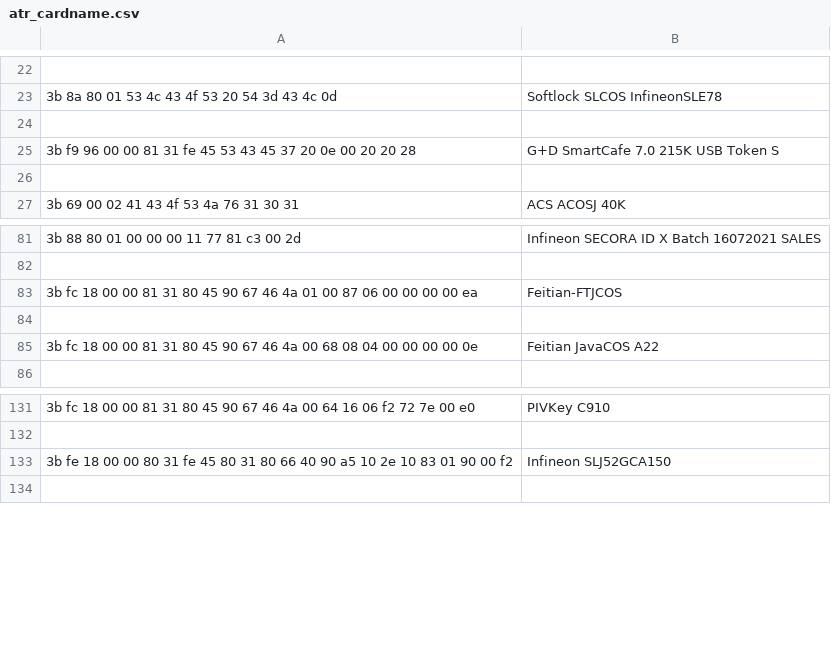
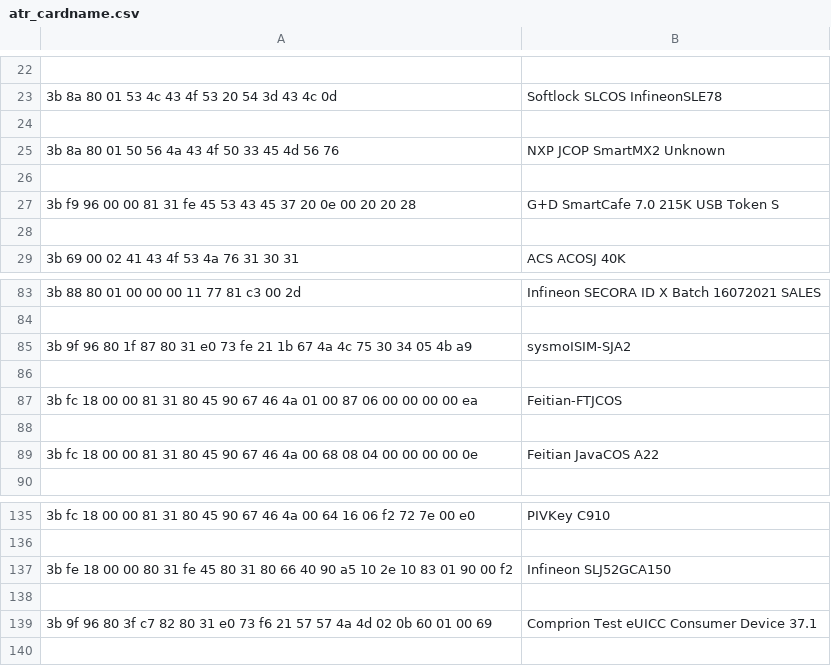
Before and after one commit to crocs-muni/jcalgtest_results, a CSV file: javacard/Profiles/atr_cardname.csv, drawn as a sheet; only a part is shown, gaps mark what is left out.

Commit message:
update atr card list and support table

```diff
--- a/javacard/Profiles/atr_cardname.csv
+++ b/javacard/Profiles/atr_cardname.csv
@@ -24,2 +24,4 @@
 
+3b 8a 80 01 50 56 4a 43 4f 50 33 45 4d 56 76;NXP JCOP SmartMX2 Unknown
+
 3b f9 96 00 00 81 31 fe 45 53 43 45 37 20 0e 00 20 20 28;G+D SmartCafe 7.0 215K USB Token S
@@ -82,2 +84,4 @@
 
+3b 9f 96 80 1f 87 80 31 e0 73 fe 21 1b 67 4a 4c 75 30 34 05 4b a9;sysmoISIM-SJA2
+
 3b fc 18 00 00 81 31 80 45 90 67 46 4a 01 00 87 06 00 00 00 00 ea;Feitian-FTJCOS
@@ -133,2 +137,4 @@
 3b fe 18 00 00 80 31 fe 45 80 31 80 66 40 90 a5 10 2e 10 83 01 90 00 f2;Infineon SLJ52GCA150
+
+3b 9f 96 80 3f c7 82 80 31 e0 73 f6 21 57 57 4a 4d 02 0b 60 01 00 69;Comprion Test eUICC Consumer Device 37.1
 
```
Also changed, not shown: 1 other file.
